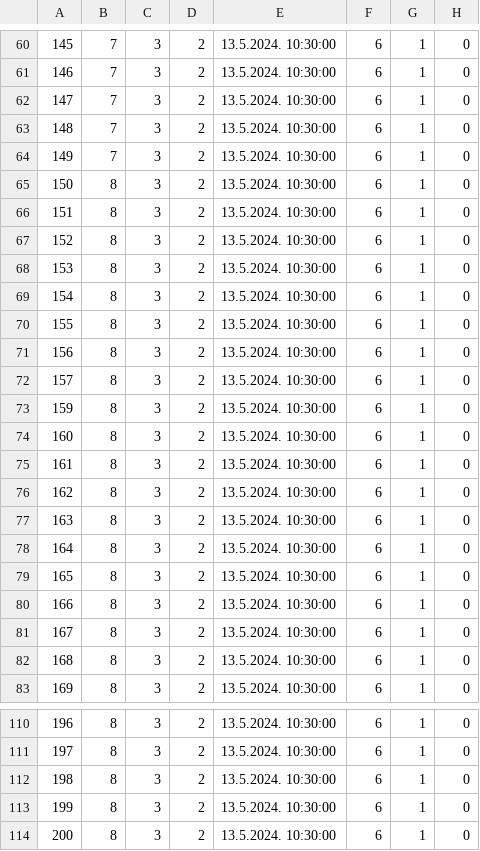
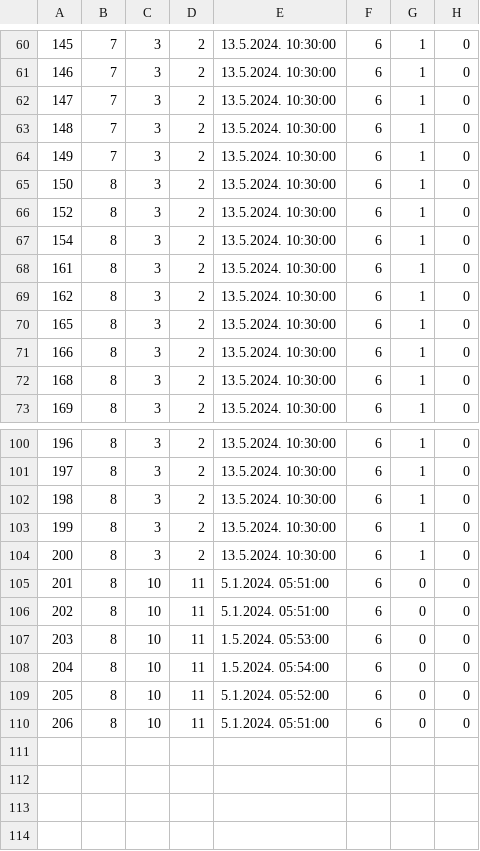
Before and after one commit to ratkovac/Booking-App, a CSV file: Resources/Data/drives.csv, drawn as a sheet; only a part is shown, gaps mark what is left out; removed rows and columns are numbered as before the commit, all else as after; the diff names each change by its address in the sheet, - before the commit and + after, or states it on an @@ line.

```diff
--- a/Resources/Data/drives.csv
+++ b/Resources/Data/drives.csv
-row 66: 151 | 8 | 3 | 2 | 13.5.2024. 10:30:00 | 6 | 1 | 0
-row 68: 153 | 8 | 3 | 2 | 13.5.2024. 10:30:00 | 6 | 1 | 0
-row 70: 155 | 8 | 3 | 2 | 13.5.2024. 10:30:00 | 6 | 1 | 0
-row 71: 156 | 8 | 3 | 2 | 13.5.2024. 10:30:00 | 6 | 1 | 0
-row 72: 157 | 8 | 3 | 2 | 13.5.2024. 10:30:00 | 6 | 1 | 0
-row 73: 159 | 8 | 3 | 2 | 13.5.2024. 10:30:00 | 6 | 1 | 0
-row 74: 160 | 8 | 3 | 2 | 13.5.2024. 10:30:00 | 6 | 1 | 0
-row 77: 163 | 8 | 3 | 2 | 13.5.2024. 10:30:00 | 6 | 1 | 0
-row 78: 164 | 8 | 3 | 2 | 13.5.2024. 10:30:00 | 6 | 1 | 0
-row 81: 167 | 8 | 3 | 2 | 13.5.2024. 10:30:00 | 6 | 1 | 0
+row 105: 201 | 8 | 10 | 11 | 5.1.2024. 05:51:00 | 6 | 0 | 0
+row 106: 202 | 8 | 10 | 11 | 5.1.2024. 05:51:00 | 6 | 0 | 0
+row 107: 203 | 8 | 10 | 11 | 1.5.2024. 05:53:00 | 6 | 0 | 0
+row 108: 204 | 8 | 10 | 11 | 1.5.2024. 05:54:00 | 6 | 0 | 0
+row 109: 205 | 8 | 10 | 11 | 5.1.2024. 05:52:00 | 6 | 0 | 0
+row 110: 206 | 8 | 10 | 11 | 5.1.2024. 05:51:00 | 6 | 0 | 0
```
Also changed, not shown: Resources/Data/driverStatsUpdates.csv, Resources/Data/drivesDriven.csv, 9 other files.
